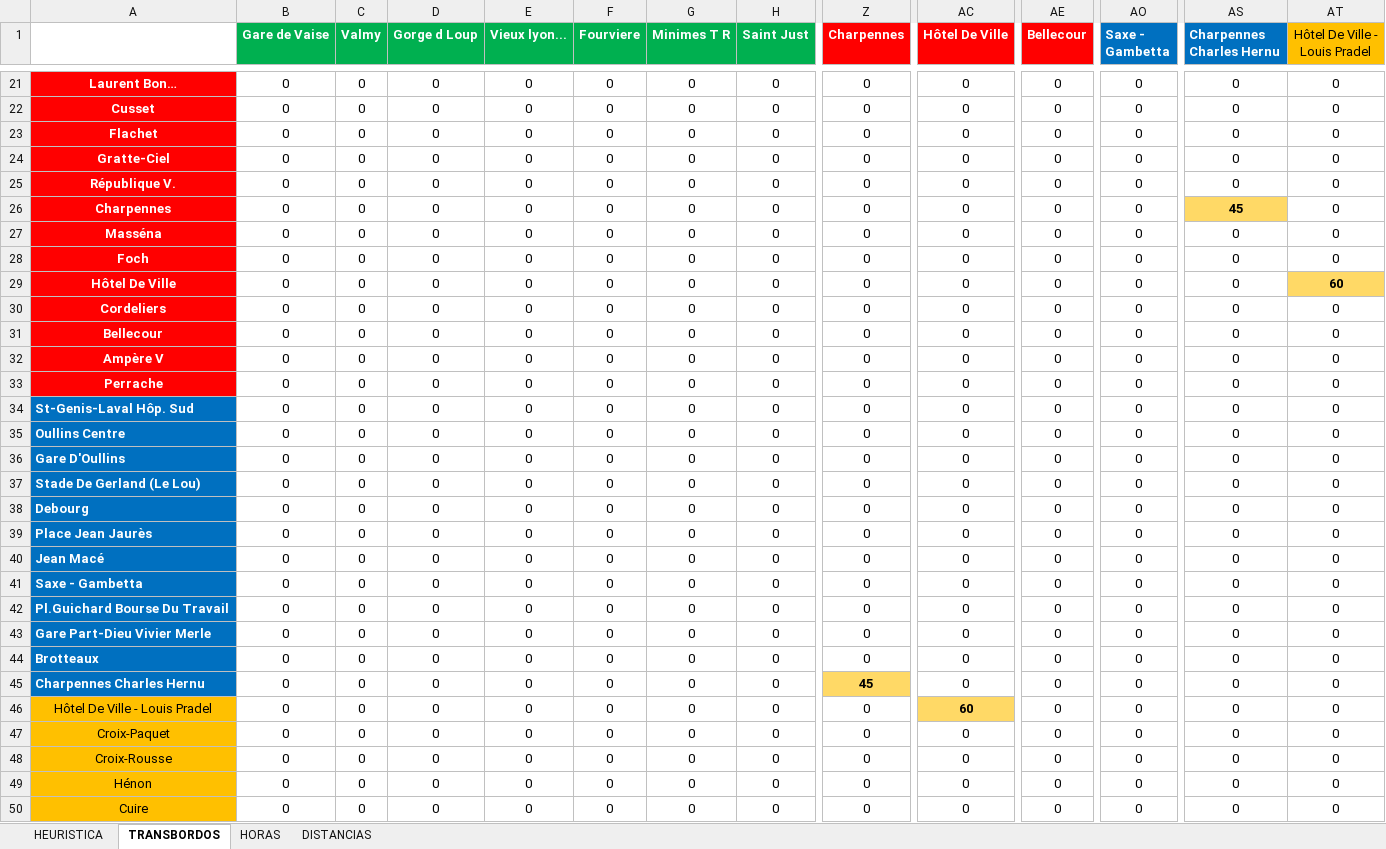
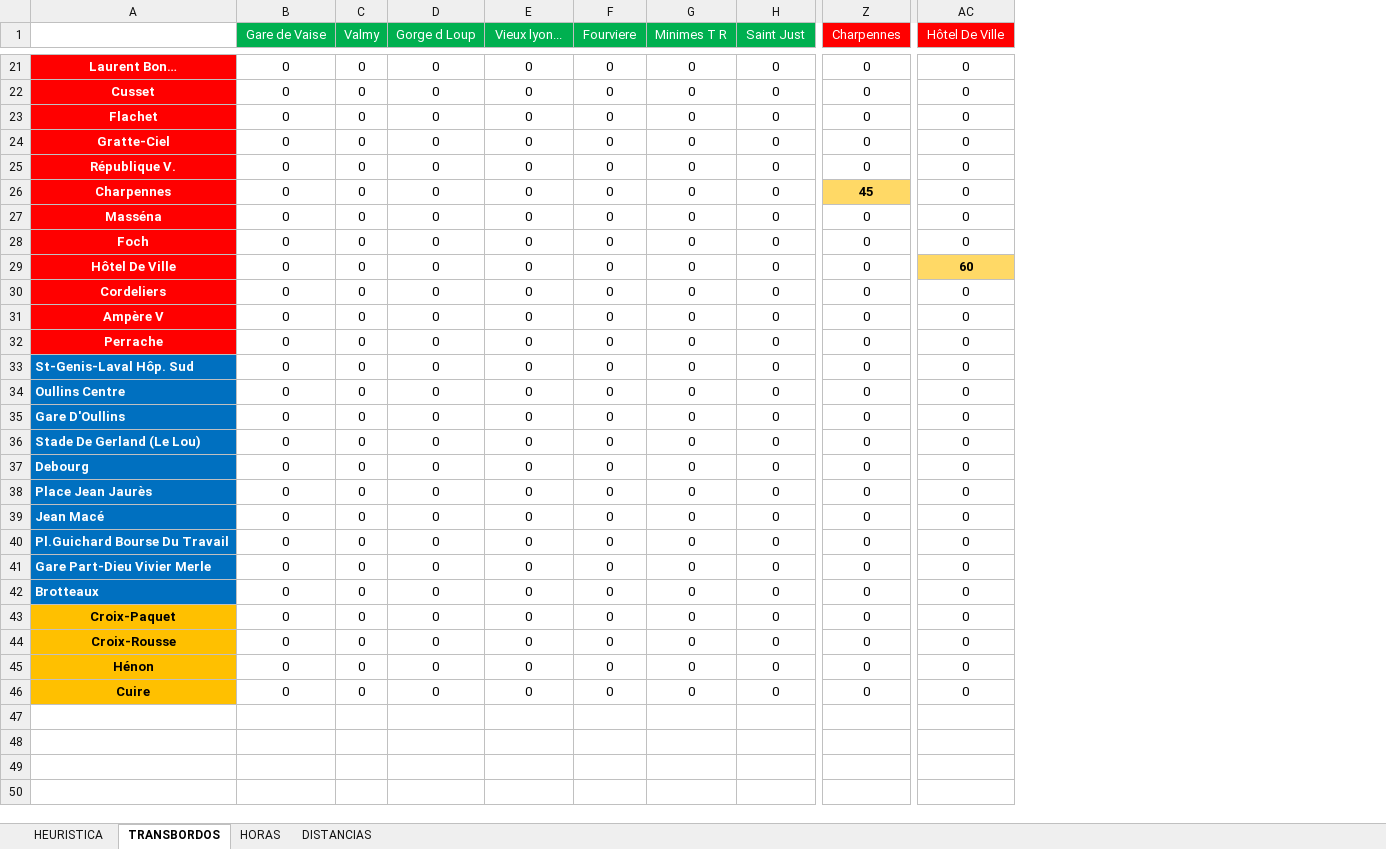
Before and after one commit to lpanfilb/ProyectoIA, an Excel workbook: Datos/datos.xlsx, sheet TRANSBORDOS, drawn as a sheet; only a part is shown, gaps mark what is left out; values as stored, in another font and other column widths than the file's, no borders; removed rows and columns are numbered as before the commit, all else as after; rows hold the shown columns only; the diff covers the shown part only; the diff names each change by its address in the sheet, - before the commit and + after, or states it on an @@ line.

```diff
--- a/Datos/datos.xlsx (sheet TRANSBORDOS)
+++ b/Datos/datos.xlsx (sheet TRANSBORDOS)
-column AE (Bellecour), rows 21-30: all 0; rows 32-40: all 0; rows 42-44: all 0; rows 47-50: all 0
-column AO (Saxe - Gambetta), rows 21-30: all 0; rows 32-40: all 0; rows 42-44: all 0; rows 47-50: all 0
-column AS (Charpennes Charles Hernu), rows 21-30: 0 | 0 | 0 | 0 | 0 | 45 | 0 | 0 | 0 | 0; rows 32-40: all 0; rows 42-44: all 0; rows 47-50: all 0
-column AT (Hôtel De Ville - Louis Pradel), rows 21-30: 0 | 0 | 0 | 0 | 0 | 0 | 0 | 0 | 60 | 0; rows 32-40: all 0; rows 42-44: all 0; rows 47-50: all 0
-B1:AC1 bold: on
+B1:AC1 bold: off
-Z26 (Charpennes): 0
+Z26 (Charpennes): 45
@@ Z26 fill: none → #FFD966, bold: off → on @@
-AC29 (Hôtel De Ville): 0
+AC29 (Hôtel De Ville): 60
@@ AC29 fill: none → #FFD966, bold: off → on @@
-row 31: Bellecour | 0 | 0 | 0 | 0 | 0 | 0 | 0 | 0 | 0 | 0 | 0 | 0 | 0
-row 41: Saxe - Gambetta | 0 | 0 | 0 | 0 | 0 | 0 | 0 | 0 | 0 | 0 | 0 | 0 | 0
-row 45: Charpennes Charles Hernu | 0 | 0 | 0 | 0 | 0 | 0 | 0 | 45 | 0 | 0 | 0 | 0 | 0
-row 46: Hôtel De Ville - Louis Pradel | 0 | 0 | 0 | 0 | 0 | 0 | 0 | 0 | 60 | 0 | 0 | 0 | 0
-A43:A46 bold: off
+A43:A46 bold: on
```
Also changed, not shown: 2 edited cells and cell formats elsewhere in this sheet, sheet HEURISTICA, sheet DISTANCIAS, sheet HORAS, 3 other files.
